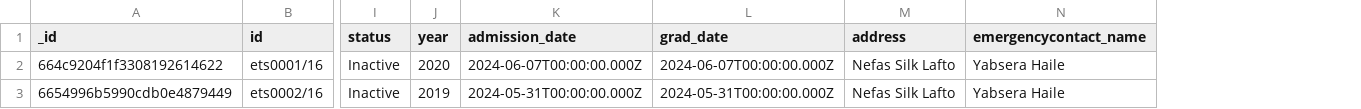
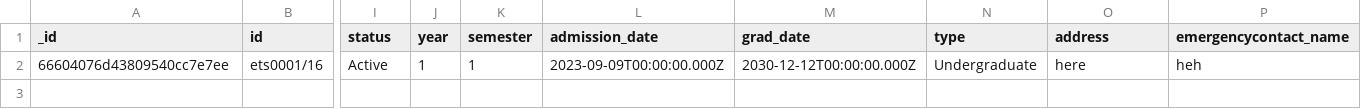
Before and after one commit to AASTU-Team/SIMS, a CSV file: backend/Registration/exports/students.csv, drawn as a sheet; only a part is shown, gaps mark what is left out; removed rows and columns are numbered as before the commit, all else as after; rows hold the shown columns only; the diff names each change by its address in the sheet, - before the commit and + after, or states it on an @@ line.

```diff
--- a/backend/Registration/exports/students.csv
+++ b/backend/Registration/exports/students.csv
+column K (semester), empty
+column N (type), empty
-row 2: 664c9204f1f3308192614622 | ets0001/16 | Inactive | 2020 | 2024-06-07T00:00:00.000Z | 2024-06-07T00:00:00.000Z | Nefas Silk Lafto | Yabsera Haile
-row 3: 6654996b5990cdb0e4879449 | ets0002/16 | Inactive | 2019 | 2024-05-31T00:00:00.000Z | 2024-05-31T00:00:00.000Z | Nefas Silk Lafto | Yabsera Haile
+row 2: 66604076d43809540cc7e7ee | ets0001/16 | Active | 1 | 1 | 2023-09-09T00:00:00.000Z | 2030-12-12T00:00:00.000Z | Undergraduate | here | heh
```
Also changed, not shown: 5 other files.
